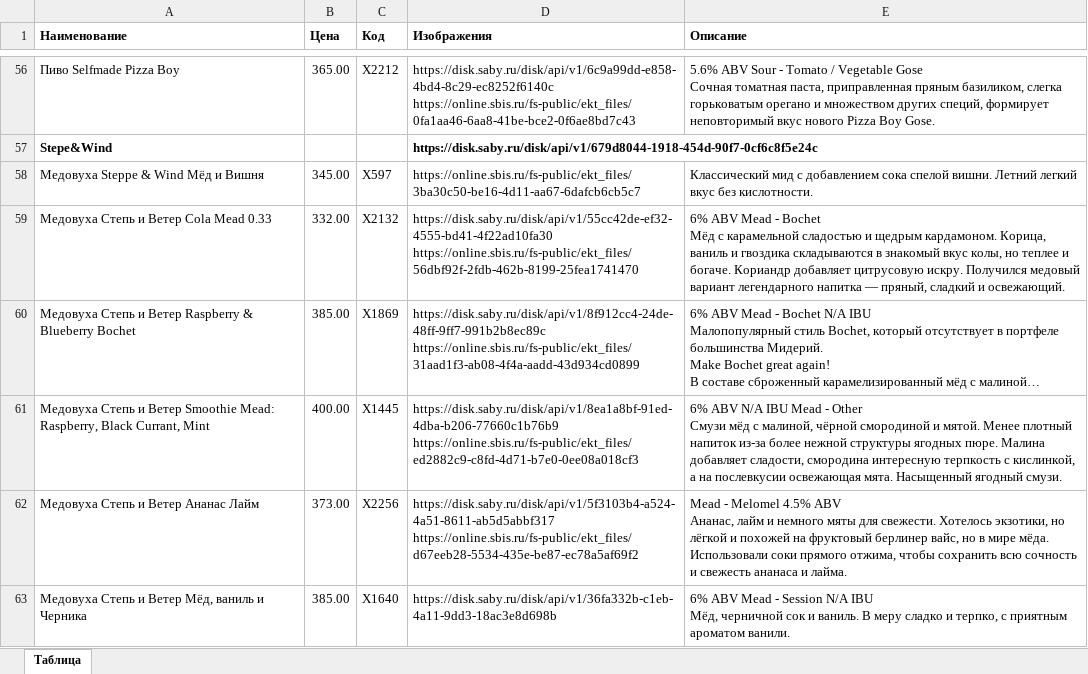
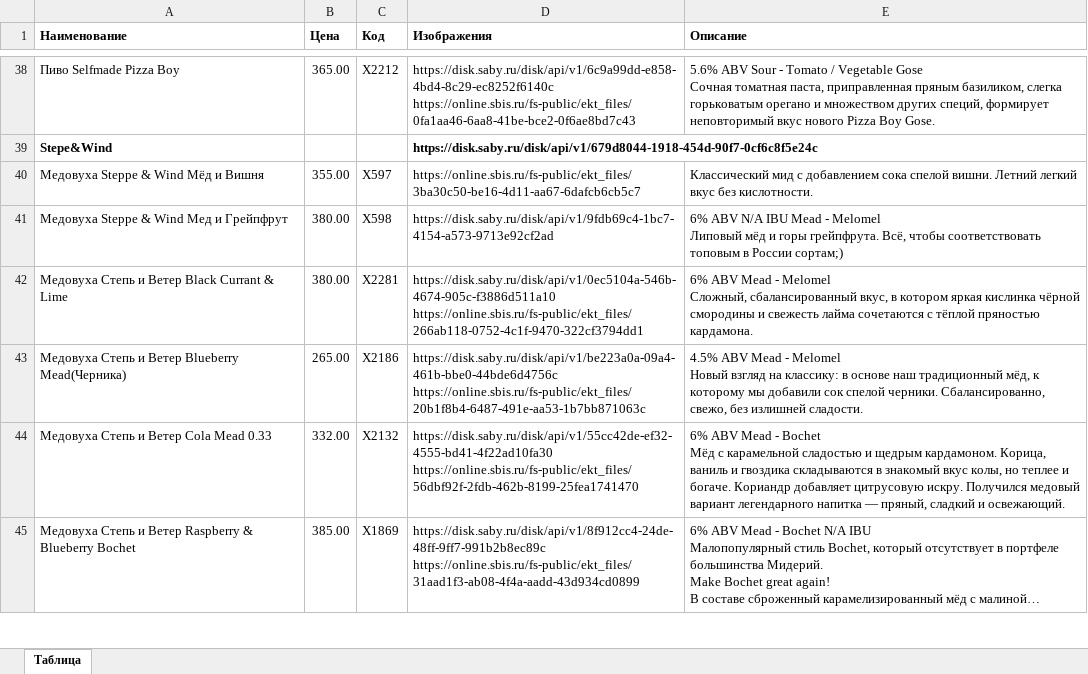
Before and after one commit to mosvtk/barrburgerr-menu, an Excel workbook: data.xlsx, sheet Таблица, drawn as a sheet; only a part is shown, gaps mark what is left out; long unchanged cells end in …; values as stored, in another font and other column widths than the file's, no borders; removed rows and columns are numbered as before the commit, all else as after; ↵ is a line break in a cell; the diff covers the shown part only; the diff names each change by its address in the sheet, - before the commit and + after, or states it on an @@ line.

```diff
--- a/data.xlsx (sheet Таблица)
+++ b/data.xlsx (sheet Таблица)
-B40 (Цена): 345.00
+B40 (Цена): 355.00
+row 41: Медовуха Steppe & Wind Мед и Грейпфрут | 380.00 | Х598 | https://disk.saby.ru/disk/api/v1/9fdb69c4-1bc7-4154-a573-9713e92cf2ad | 6% ABV N/A IBU Mead - Melomel ↵ Липовый мёд и горы грейпфрута. Всё, чтобы соответствовать топовым в России сортам;)
+row 42: Медовуха Степь и Ветер Black Currant & Lime | 380.00 | Х2281 | https://disk.saby.ru/disk/api/v1/0ec5104a-546b-4674-905c-f3886d511a10 ↵ https://online.sbis.ru/fs-public/ekt_files/266ab118-0752-4c1f-9470-322cf3794dd1 | 6% ABV Mead - Melomel ↵ Сложный, сбалансированный вкус, в котором яркая кислинка чёрной смородины и свежесть лайма сочетаются с тёплой пряностью кардамона.
+row 43: Медовуха Степь и Ветер Blueberry Mead(Черника) | 265.00 | Х2186 | https://disk.saby.ru/disk/api/v1/be223a0a-09a4-461b-bbe0-44bde6d4756c ↵ https://online.sbis.ru/fs-public/ekt_files/20b1f8b4-6487-491e-aa53-1b7bb871063c | 4.5% ABV Mead - Melomel ↵ Новый взгляд на классику: в основе наш традиционный мёд, к которому мы добавили сок спелой черники. Сбалансированно, свежо, без излишней сладости.
-row 61: Медовуха Степь и Ветер Smoothie Mead: Raspberry, Black Currant, Mint | 400.00 | Х1445 | https://disk.saby.ru/disk/api/v1/8ea1a8bf-91ed-4dba-b206-77660c1b76b9 ↵ https://online.sbis.ru/fs-public/ekt_files/ed2882c9-c8fd-4d71-b7e0-0ee08a018cf3 | 6% ABV N/A IBU Mead - Other ↵ Смузи мёд с малиной, чёрной смородиной и мятой. Менее плотный напиток из-за более нежной структуры ягодных пюре. Малина добавляет сладости, смородина интересную терпкость с кислинкой, а на послевкусии освежающая мята. Насыщенный ягодный смузи.
-row 62: Медовуха Степь и Ветер Ананас Лайм | 373.00 | Х2256 | https://disk.saby.ru/disk/api/v1/5f3103b4-a524-4a51-8611-ab5d5abbf317 ↵ https://online.sbis.ru/fs-public/ekt_files/d67eeb28-5534-435e-be87-ec78a5af69f2 | Mead - Melomel 4.5% ABV ↵ Ананас, лайм и немного мяты для свежести. Хотелось экзотики, но лёгкой и похожей на фруктовый берлинер вайс, но в мире мёда. Использовали соки прямого отжима, чтобы сохранить всю сочность и свежесть ананаса и лайма.
-row 63: Медовуха Степь и Ветер Мёд, ваниль и Черника | 385.00 | Х1640 | https://disk.saby.ru/disk/api/v1/36fa332b-c1eb-4a11-9dd3-18ac3e8d698b | 6% ABV Mead - Session N/A IBU ↵ Мёд, черничной сок и ваниль. В меру сладко и терпко, с приятным ароматом ванили.
```
Also changed, not shown: 10 added rows, 21 removed rows and 2 edited cells elsewhere in this sheet.
